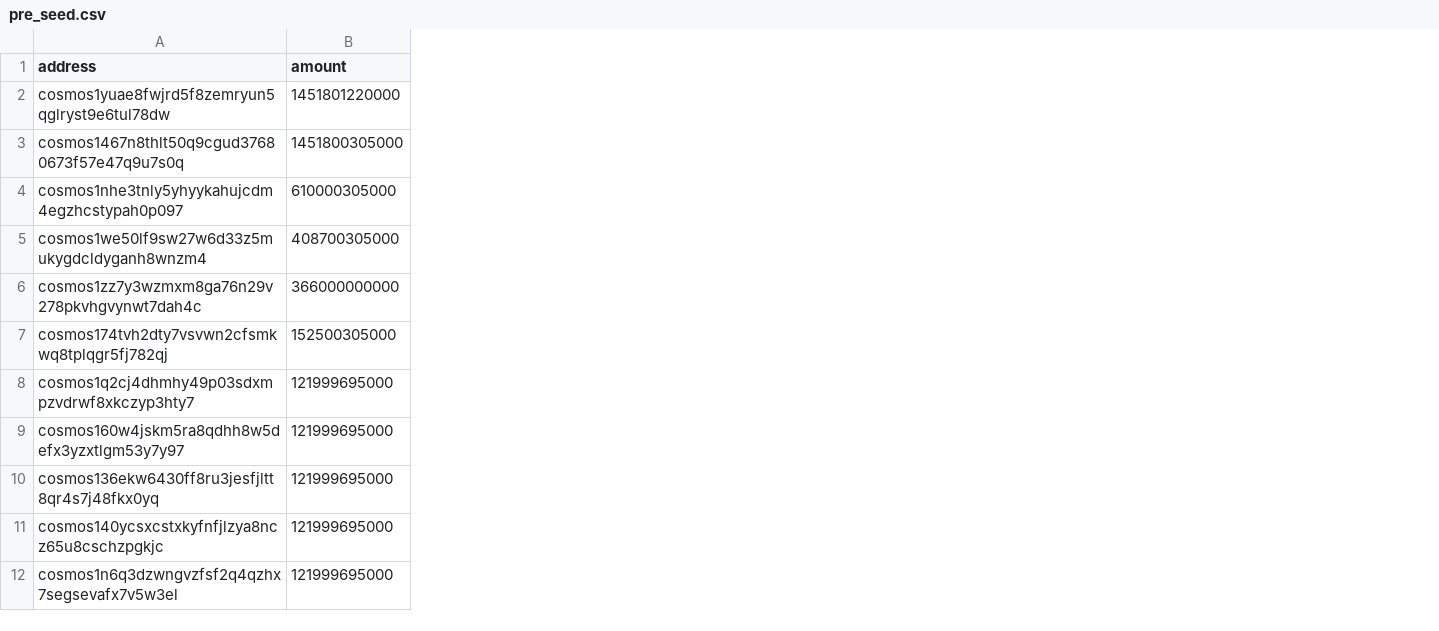
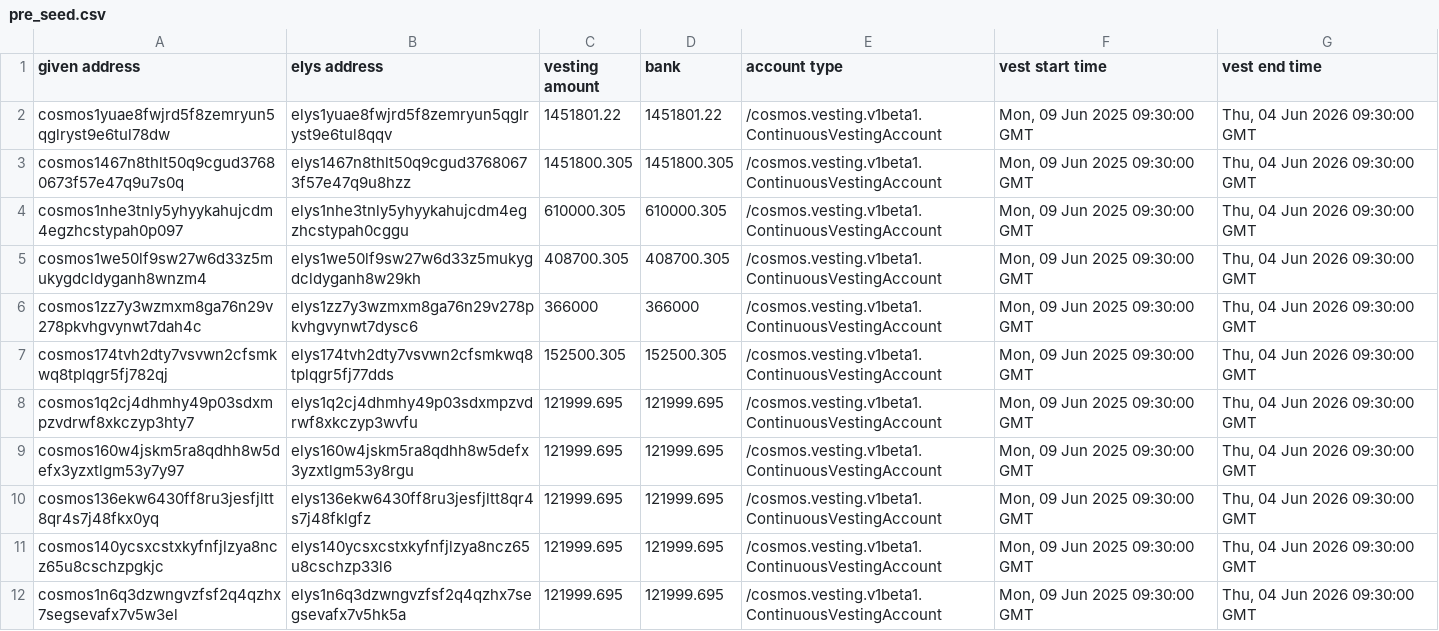
Before and after one commit to NodesHub/networks, a CSV file: mainnet/pre_seed.csv, drawn as a sheet; only a part is shown; removed rows and columns are numbered as before the commit, all else as after; the diff names each change by its address in the sheet, - before the commit and + after, or states it on an @@ line.

```diff
--- a/mainnet/pre_seed.csv
+++ b/mainnet/pre_seed.csv
-column B (amount), rows 2-12: 1451801220000 | 1451800305000 | 610000305000 | 408700305000 | 366000000000 | 152500305000 | 121999695000 | 121999695000 | 121999695000 | 121999695000 | 121999695000
+column B (elys address), rows 2-12: elys1yuae8fwjrd5f8zemryun5qglryst9e6tul8qqv | elys1467n8thlt50q9cgud37680673f57e47q9u8hzz | elys1nhe3tnly5yhyykahujcdm4egzhcstypah0cggu | elys1we50lf9sw27w6d33z5mukygdcldyganh8w29kh | elys1zz7y3wzmxm8ga76n29v278pkvhgvynwt7dysc6 | elys174tvh2dty7vsvwn2cfsmkwq8tplqgr5fj77dds | elys1q2cj4dhmhy49p03sdxmpzvdrwf8xkczyp3wvfu | elys160w4jskm5ra8qdhh8w5defx3yzxtlgm53y8rgu | elys136ekw6430ff8ru3jesfjltt8qr4s7j48fklgfz | elys140ycsxcstxkyfnfjlzya8ncz65u8cschzp33l6 | elys1n6q3dzwngvzfsf2q4qzhx7segsevafx7v5hk5a
+column C (vesting amount), rows 2-12: 1451801.22 | 1451800.305 | 610000.305 | 408700.305 | 366000 | 152500.305 | 121999.695 | 121999.695 | 121999.695 | 121999.695 | 121999.695
+column D (bank), rows 2-12: 1451801.22 | 1451800.305 | 610000.305 | 408700.305 | 366000 | 152500.305 | 121999.695 | 121999.695 | 121999.695 | 121999.695 | 121999.695
+column E (account type), rows 2-12: all /cosmos.vesting.v1beta1.ContinuousVestingAccount
+column F (vest start time), rows 2-12: all Mon, 09 Jun 2025 09:30:00 GMT
+column G (vest end time), rows 2-12: all Thu, 04 Jun 2026 09:30:00 GMT
-A1: address
+A1: given address
```
Also changed, not shown: mainnet/advisors.csv, mainnet/private_round.csv, 4 other files.
